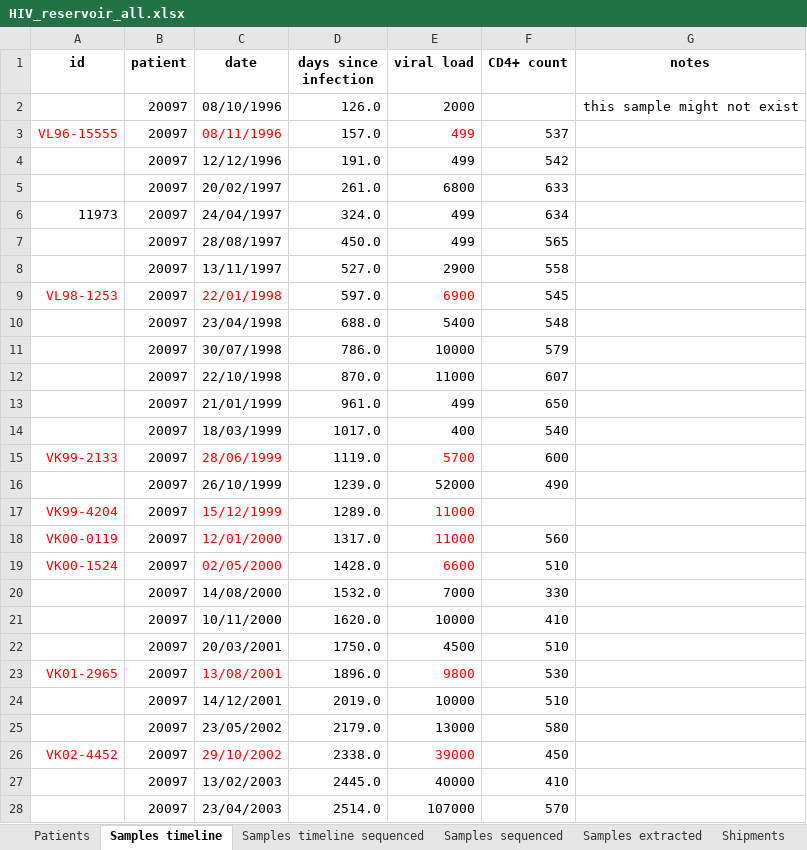
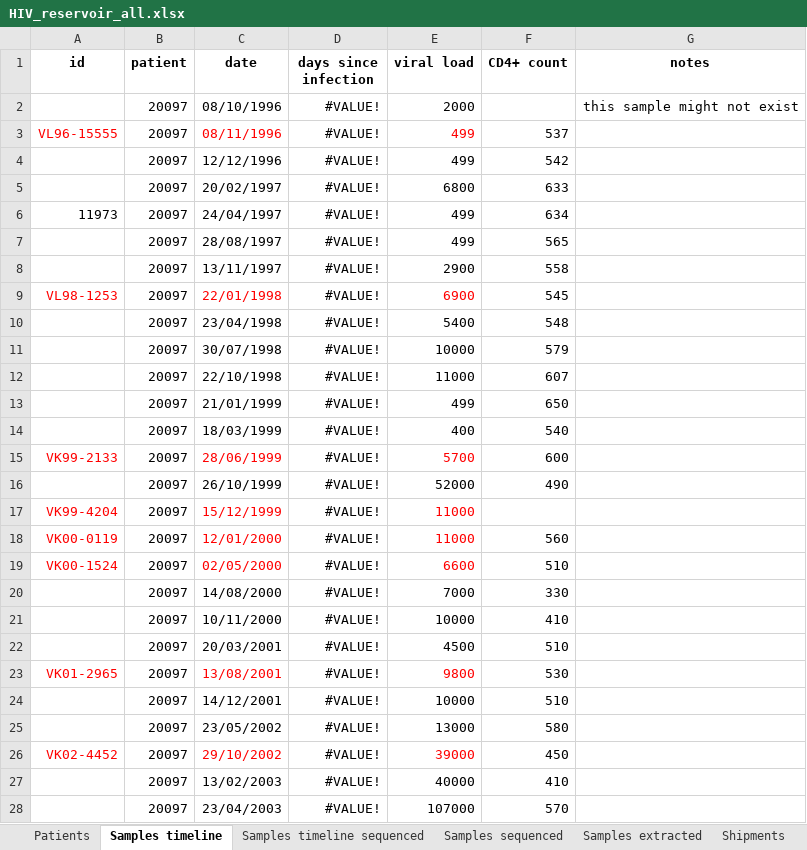
Before and after one commit to iosonofabio/hivwholeseq, an Excel workbook: hivwholeseq/tables/HIV_reservoir_all.xlsx, sheet Samples timeline, drawn as a sheet; only a part is shown; values as stored, in another font and other column widths than the file's, no borders; the diff covers the shown part only; the diff names each change by its address in the sheet, - before the commit and + after, or states it on an @@ line.

```diff
--- a/hivwholeseq/tables/HIV_reservoir_all.xlsx (sheet Samples timeline)
+++ b/hivwholeseq/tables/HIV_reservoir_all.xlsx (sheet Samples timeline)
-D2 (days since infection): 126.0
+D2 (days since infection): #VALUE!
-D3 (days since infection): 157.0
+D3 (days since infection): #VALUE!
-D4 (days since infection): 191.0
+D4 (days since infection): #VALUE!
-D5 (days since infection): 261.0
+D5 (days since infection): #VALUE!
-D6 (days since infection): 324.0
+D6 (days since infection): #VALUE!
-D7 (days since infection): 450.0
+D7 (days since infection): #VALUE!
-D8 (days since infection): 527.0
+D8 (days since infection): #VALUE!
-D9 (days since infection): 597.0
+D9 (days since infection): #VALUE!
-D10 (days since infection): 688.0
+D10 (days since infection): #VALUE!
-D11 (days since infection): 786.0
+D11 (days since infection): #VALUE!
-D12 (days since infection): 870.0
+D12 (days since infection): #VALUE!
-D13 (days since infection): 961.0
+D13 (days since infection): #VALUE!
-D14 (days since infection): 1017.0
+D14 (days since infection): #VALUE!
-D15 (days since infection): 1119.0
+D15 (days since infection): #VALUE!
-D16 (days since infection): 1239.0
+D16 (days since infection): #VALUE!
-D17 (days since infection): 1289.0
+D17 (days since infection): #VALUE!
-D18 (days since infection): 1317.0
+D18 (days since infection): #VALUE!
-D19 (days since infection): 1428.0
+D19 (days since infection): #VALUE!
-D20 (days since infection): 1532.0
+D20 (days since infection): #VALUE!
-D21 (days since infection): 1620.0
+D21 (days since infection): #VALUE!
-D22 (days since infection): 1750.0
+D22 (days since infection): #VALUE!
-D23 (days since infection): 1896.0
+D23 (days since infection): #VALUE!
-D24 (days since infection): 2019.0
+D24 (days since infection): #VALUE!
-D25 (days since infection): 2179.0
+D25 (days since infection): #VALUE!
-D26 (days since infection): 2338.0
+D26 (days since infection): #VALUE!
-D27 (days since infection): 2445.0
+D27 (days since infection): #VALUE!
-D28 (days since infection): 2514.0
+D28 (days since infection): #VALUE!
```
Also changed, not shown: 544 edited cells elsewhere in this sheet, sheet Samples timeline sequenced, sheet Sequencing runs, 5 other files.
